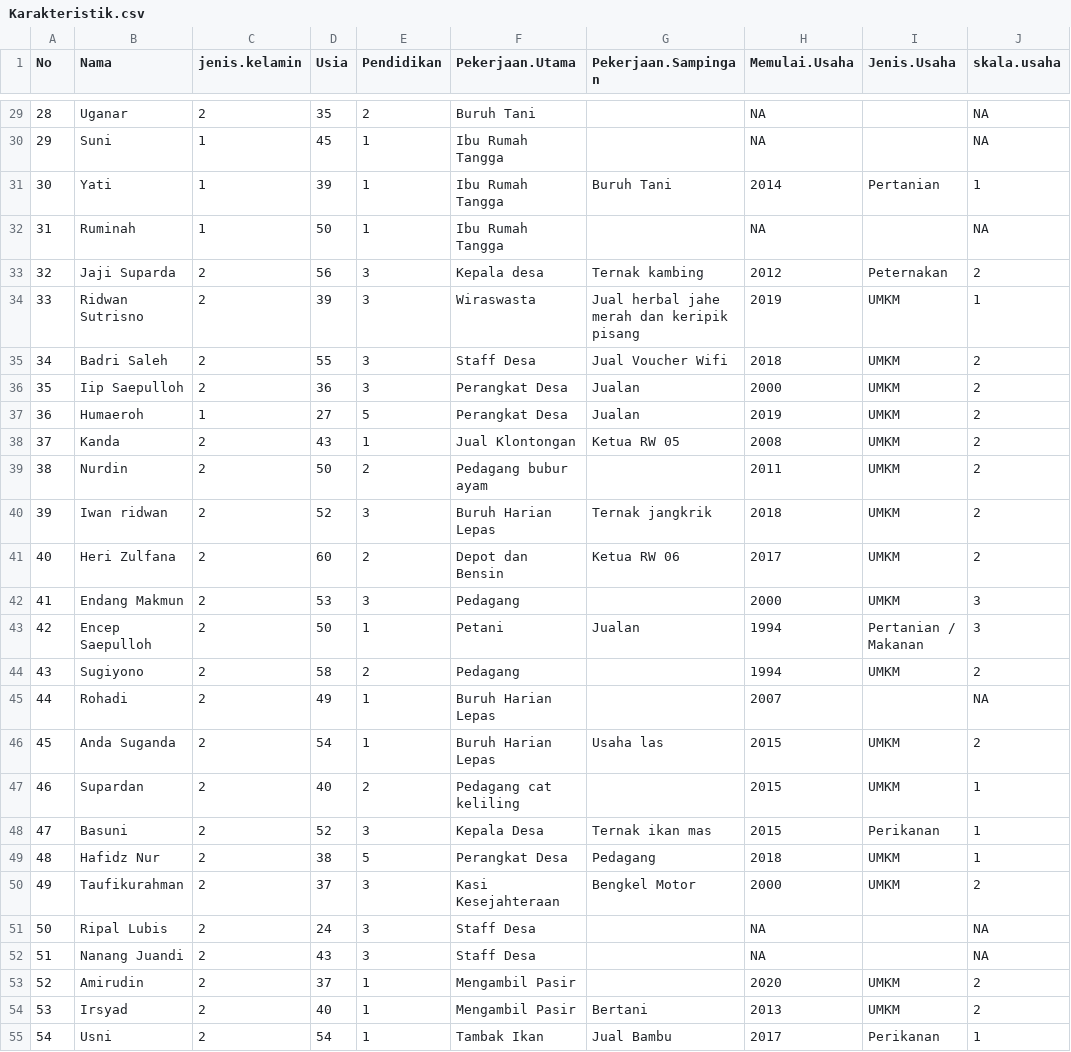
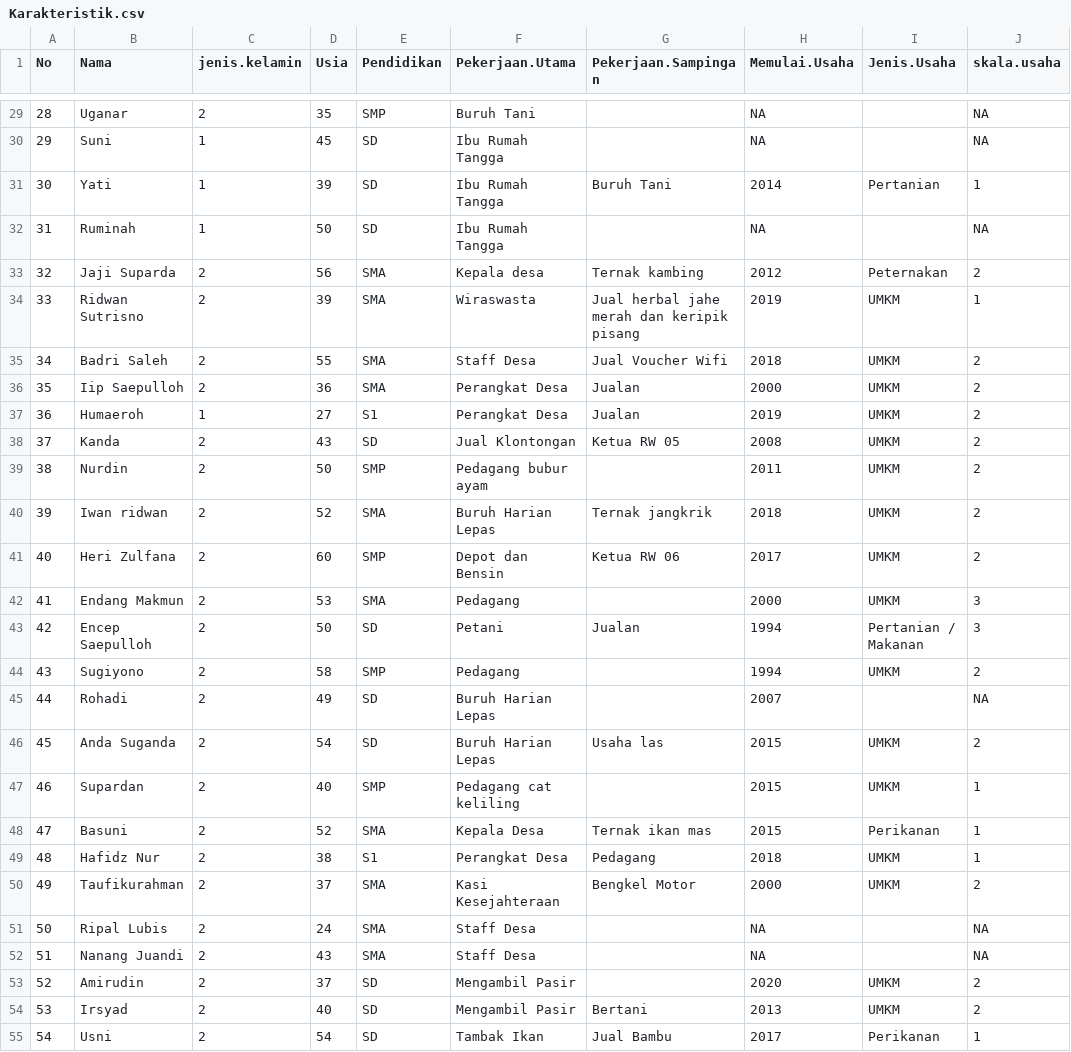
Before and after one commit to BenitoIbrahim/R, a CSV file: information_system_project/data/Karakteristik.csv, drawn as a sheet; only a part is shown, gaps mark what is left out; the diff covers the shown part only.

```diff
--- a/information_system_project/data/Karakteristik.csv
+++ b/information_system_project/data/Karakteristik.csv
@@ -29,27 +29,27 @@ No,Nama,jenis.kelamin,Usia,Pendidikan,Pekerjaan.Utama,Pekerjaan.Sampingan,Memula
-28,Uganar,2,35,2,Buruh Tani,,NA,,NA
-29,Suni,1,45,1,Ibu Rumah Tangga,,NA,,NA
-30,Yati,1,39,1,Ibu Rumah Tangga,Buruh Tani,2014,Pertanian,1
-31,Ruminah,1,50,1,Ibu Rumah Tangga,,NA,,NA
-32,Jaji Suparda,2,56,3,Kepala desa,Ternak kambing,2012,Peternakan,2
-33,Ridwan Sutrisno,2,39,3,Wiraswasta,Jual herbal jahe merah dan keripik pisang,2019,UMKM,1
-34,Badri Saleh,2,55,3,Staff Desa,Jual Voucher Wifi,2018,UMKM,2
-35,Iip Saepulloh,2,36,3,Perangkat Desa,Jualan,2000,UMKM,2
-36,Humaeroh,1,27,5,Perangkat Desa,Jualan,2019,UMKM,2
-37,Kanda,2,43,1,Jual Klontongan,Ketua RW 05,2008,UMKM,2
-38,Nurdin,2,50,2,Pedagang bubur ayam,,2011,UMKM,2
-39,Iwan ridwan,2,52,3,Buruh Harian Lepas,Ternak jangkrik,2018,UMKM,2
-40,Heri Zulfana,2,60,2,Depot dan Bensin,Ketua RW 06,2017,UMKM,2
-41,Endang Makmun,2,53,3,Pedagang,,2000,UMKM,3
-42,Encep Saepulloh,2,50,1,Petani,Jualan,1994,Pertanian / Makanan,3
-43,Sugiyono,2,58,2,Pedagang,,1994,UMKM,2
-44,Rohadi,2,49,1,Buruh Harian Lepas,,2007,,NA
-45,Anda Suganda,2,54,1,Buruh Harian Lepas,Usaha las,2015,UMKM,2
-46,Supardan,2,40,2,Pedagang cat keliling,,2015,UMKM,1
-47,Basuni,2,52,3,Kepala Desa,Ternak ikan mas,2015,Perikanan,1
-48,Hafidz Nur,2,38,5,Perangkat Desa,Pedagang,2018,UMKM,1
-49,Taufikurahman,2,37,3,Kasi Kesejahteraan,Bengkel Motor,2000,UMKM,2
-50,Ripal Lubis,2,24,3,Staff Desa,,NA,,NA
-51,Nanang Juandi,2,43,3,Staff Desa,,NA,,NA
-52,Amirudin,2,37,1,Mengambil Pasir,,2020,UMKM,2
-53,Irsyad,2,40,1,Mengambil Pasir,Bertani,2013,UMKM,2
-54,Usni,2,54,1,Tambak Ikan,Jual Bambu,2017,Perikanan,1
+28,"Uganar",2,35,"SMP","Buruh Tani","",NA,"",NA
+29,"Suni",1,45,"SD","Ibu Rumah Tangga","",NA,"",NA
+30,"Yati",1,39,"SD","Ibu Rumah Tangga","Buruh Tani",2014,"Pertanian",1
+31,"Ruminah",1,50,"SD","Ibu Rumah Tangga","",NA,"",NA
+32,"Jaji Suparda",2,56,"SMA","Kepala desa","Ternak kambing",2012,"Peternakan",2
+33,"Ridwan Sutrisno",2,39,"SMA","Wiraswasta","Jual herbal jahe merah dan keripik pisang",2019,"UMKM",1
+34,"Badri Saleh",2,55,"SMA","Staff Desa","Jual Voucher Wifi",2018,"UMKM",2
+35,"Iip Saepulloh",2,36,"SMA","Perangkat Desa","Jualan",2000,"UMKM",2
+36,"Humaeroh",1,27,"S1","Perangkat Desa","Jualan",2019,"UMKM",2
+37,"Kanda",2,43,"SD","Jual Klontongan","Ketua RW 05",2008,"UMKM",2
+38,"Nurdin",2,50,"SMP","Pedagang bubur ayam","",2011,"UMKM",2
+39,"Iwan ridwan",2,52,"SMA","Buruh Harian Lepas","Ternak jangkrik",2018,"UMKM",2
+40,"Heri Zulfana",2,60,"SMP","Depot dan Bensin","Ketua RW 06",2017,"UMKM",2
+41,"Endang Makmun",2,53,"SMA","Pedagang","",2000,"UMKM",3
+42,"Encep Saepulloh",2,50,"SD","Petani","Jualan",1994,"Pertanian / Makanan",3
+43,"Sugiyono",2,58,"SMP","Pedagang","",1994,"UMKM",2
+44,"Rohadi",2,49,"SD","Buruh Harian Lepas","",2007,"",NA
+45,"Anda Suganda",2,54,"SD","Buruh Harian Lepas","Usaha las",2015,"UMKM",2
+46,"Supardan",2,40,"SMP","Pedagang cat keliling","",2015,"UMKM",1
+47,"Basuni",2,52,"SMA","Kepala Desa","Ternak ikan mas",2015,"Perikanan",1
+48,"Hafidz Nur",2,38,"S1","Perangkat Desa","Pedagang",2018,"UMKM",1
+49,"Taufikurahman",2,37,"SMA","Kasi Kesejahteraan","Bengkel Motor",2000,"UMKM",2
+50,"Ripal Lubis",2,24,"SMA","Staff Desa","",NA,"",NA
+51,"Nanang Juandi",2,43,"SMA","Staff Desa","",NA,"",NA
+52,"Amirudin",2,37,"SD","Mengambil Pasir","",2020,"UMKM",2
+53,"Irsyad",2,40,"SD","Mengambil Pasir","Bertani",2013,"UMKM",2
+54,"Usni",2,54,"SD","Tambak Ikan","Jual Bambu",2017,"Perikanan",1
```
Also changed, not shown: 80 edited cells elsewhere in this file, information_system_project/data/Pendanaan.csv, information_system_project/data/PeningkatanPAD.csv, 4 other files.
